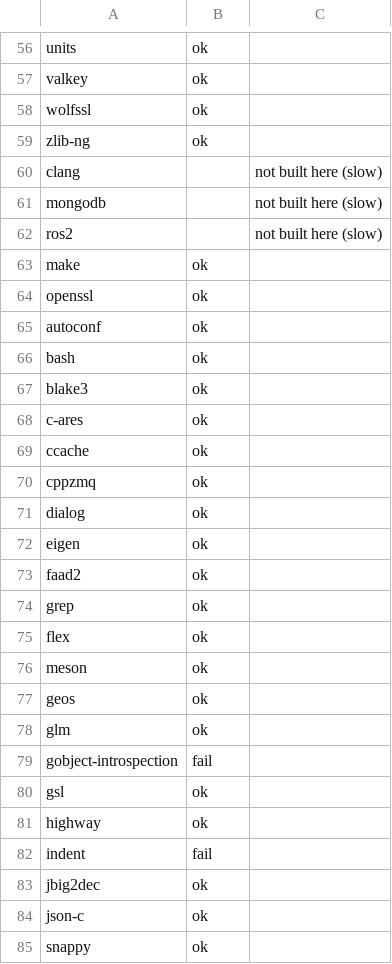
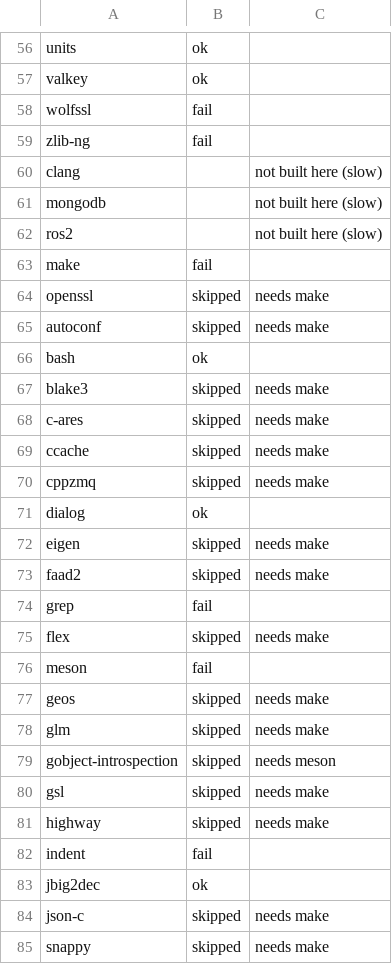
Before and after one commit to PanterSoft/tsi-packages, a TSV file: status-results/macOS-x86_64.tsv, drawn as a sheet; only a part is shown, gaps mark what is left out; the diff covers the shown part only.

```diff
--- a/status-results/macOS-x86_64.tsv
+++ b/status-results/macOS-x86_64.tsv
@@ -57,4 +57,4 @@ units	ok
 valkey	ok	
-wolfssl	ok	
-zlib-ng	ok	
+wolfssl	fail	
+zlib-ng	fail	
 clang		not built here (slow)
@@ -62,24 +62,24 @@ mongodb		not built here (slow)
 ros2		not built here (slow)
-make	ok	
-openssl	ok	
-autoconf	ok	
+make	fail	
+openssl	skipped	needs make
+autoconf	skipped	needs make
 bash	ok	
-blake3	ok	
-c-ares	ok	
-ccache	ok	
-cppzmq	ok	
+blake3	skipped	needs make
+c-ares	skipped	needs make
+ccache	skipped	needs make
+cppzmq	skipped	needs make
 dialog	ok	
-eigen	ok	
-faad2	ok	
-grep	ok	
-flex	ok	
-meson	ok	
-geos	ok	
-glm	ok	
-gobject-introspection	fail	
-gsl	ok	
-highway	ok	
+eigen	skipped	needs make
+faad2	skipped	needs make
+grep	fail	
+flex	skipped	needs make
+meson	fail	
+geos	skipped	needs make
+glm	skipped	needs make
+gobject-introspection	skipped	needs meson
+gsl	skipped	needs make
+highway	skipped	needs make
 indent	fail	
 jbig2dec	ok	
-json-c	ok	
-snappy	ok	
+json-c	skipped	needs make
+snappy	skipped	needs make
```
Also changed, not shown: 124 edited cells elsewhere in this file, status-results/Linux-aarch64.tsv, status-results/Linux-x86_64.tsv, 1 other file.
